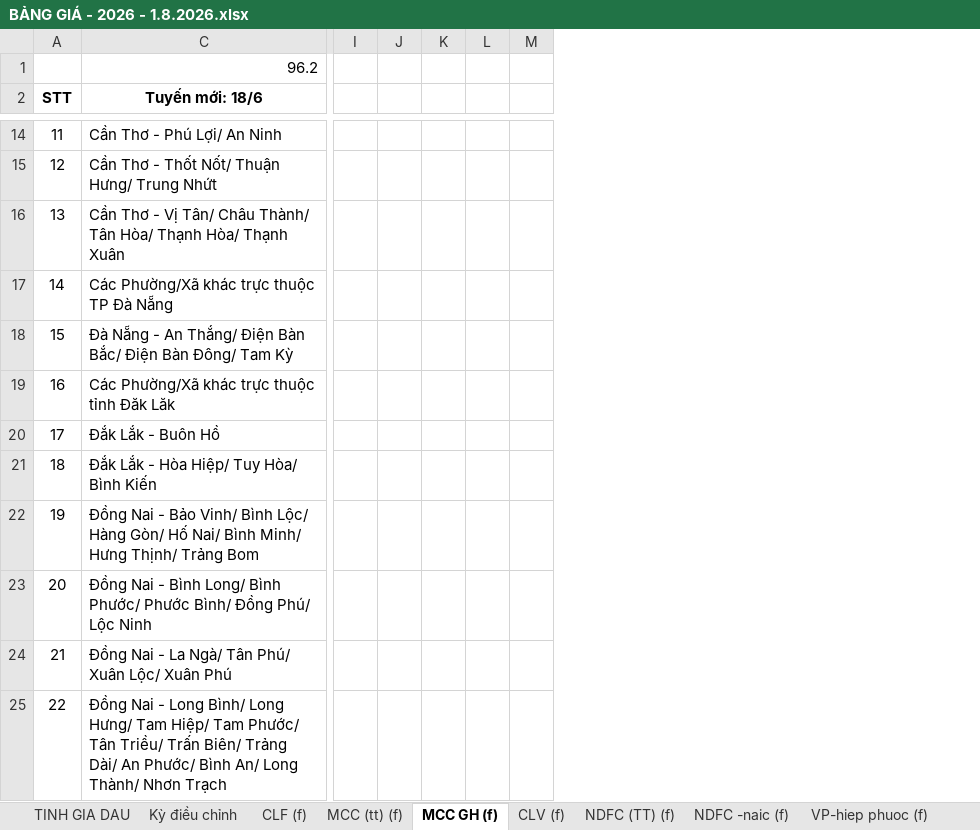
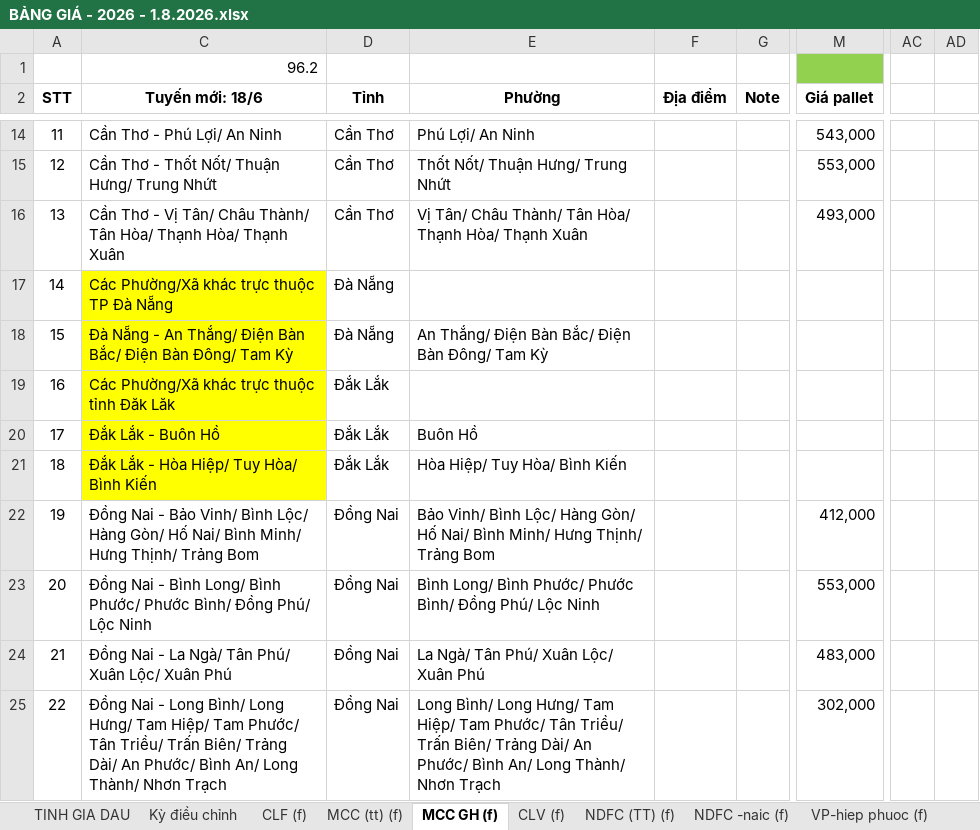
Before and after one commit to thienanle04/web_app_phuphatcorp, an Excel workbook: reference/xu_ly_du_lieu_ke_toan/BẢNG GIÁ - 2026 - 1.8.2026.xlsx, sheet MCC GH (f), drawn as a sheet; only a part is shown, gaps mark what is left out; values as stored, in another font and other column widths than the file's, no borders; removed rows and columns are numbered as before the commit, all else as after; the diff covers the shown part only; the diff names each change by its address in the sheet, - before the commit and + after, or states it on an @@ line.

```diff
--- a/reference/xu_ly_du_lieu_ke_toan/BẢNG GIÁ - 2026 - 1.8.2026.xlsx (sheet MCC GH (f))
+++ b/reference/xu_ly_du_lieu_ke_toan/BẢNG GIÁ - 2026 - 1.8.2026.xlsx (sheet MCC GH (f))
+column D (Tỉnh), rows 14-25: Cần Thơ | Cần Thơ | Cần Thơ | Đà Nẵng | Đà Nẵng | Đắk Lắk | Đắk Lắk | Đắk Lắk | Đồng Nai | Đồng Nai | Đồng Nai | Đồng Nai
+column E (Phường), rows 14-25: Phú Lợi/ An Ninh | Thốt Nốt/ Thuận Hưng/ Trung Nhứt | Vị Tân/ Châu Thành/ Tân Hòa/ Thạnh Hòa/ Thạnh Xuân |  | An Thắng/ Điện Bàn Bắc/ Điện Bàn Đông/ Tam Kỳ |  | Buôn Hồ | Hòa Hiệp/ Tuy Hòa/ Bình Kiến | Bảo Vinh/ Bình Lộc/ Hàng Gòn/ Hố Nai/ Bình Minh/ Hưng Thịnh/ Trảng Bom | Bình Long/ Bình Phước/ Phước Bình/ Đồng Phú/ Lộc Ninh | La Ngà/ Tân Phú/ Xuân Lộc/ Xuân Phú | Long Bình/ Long Hưng/ Tam Hiệp/ Tam Phước/ Tân Triều/ Trấn Biên/ Trảng Dài/ An Phước/ Bình An/ Long Thành/ Nhơn Trạch
+column F (Địa điểm), empty
+column G (Note), empty
-column I, empty
-column J, empty
-column K, empty
-column L, empty
-column M, empty
+column M (Giá pallet), rows 14-25: 543,000 | 553,000 | 493,000 |  |  |  |  |  | 412,000 | 553,000 | 483,000 | 302,000
@@ column AC unhidden, empty @@
@@ column AD unhidden, empty @@
-C17:C21 fill: none
+C17:C21 fill: #FFFF00
```
Also changed, not shown: 50 removed rows, 2 added columns, 1 edited cell, cell formats and row numbers in column A elsewhere in this sheet, sheet CLV (f), formulas that keep their value, hidden cells, 2 other files.
